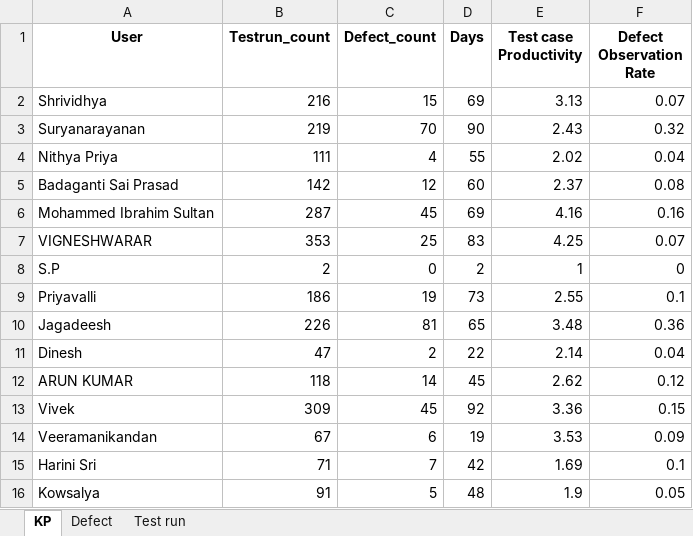
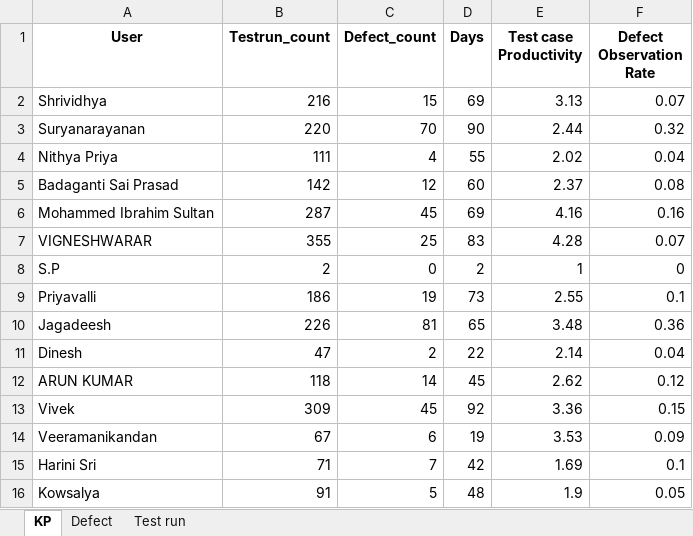
Before and after one commit to DineshGoverthanan/KCE_KPI, an Excel workbook: kp_data.xlsx, sheet KP, drawn as a sheet; values as stored, in another font and other column widths than the file's, no borders; the diff names each change by its address in the sheet, - before the commit and + after, or states it on an @@ line.

```diff
--- a/kp_data.xlsx (sheet KP)
+++ b/kp_data.xlsx (sheet KP)
-B3 (Testrun_count): 219
+B3 (Testrun_count): 220
-E3 (Test case Productivity): 2.43
+E3 (Test case Productivity): 2.44
-B7 (Testrun_count): 353
+B7 (Testrun_count): 355
-E7 (Test case Productivity): 4.25
+E7 (Test case Productivity): 4.28
```
Also changed, not shown: sheet Test run, 12 other files.
